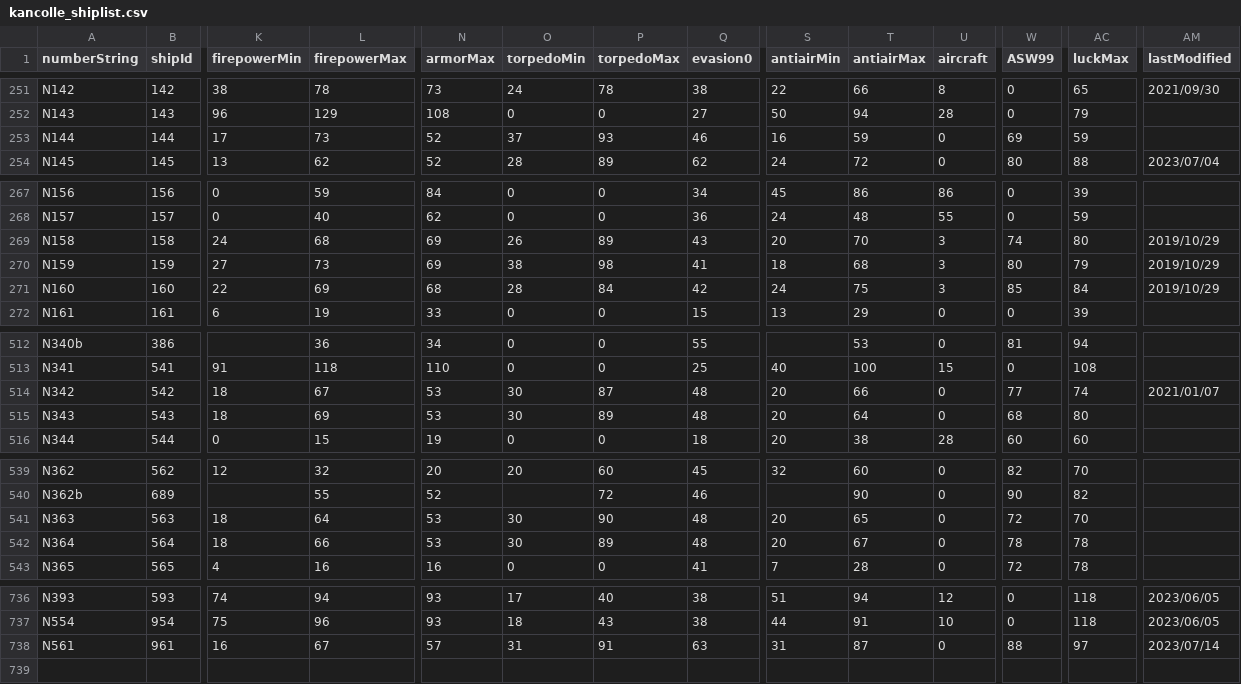
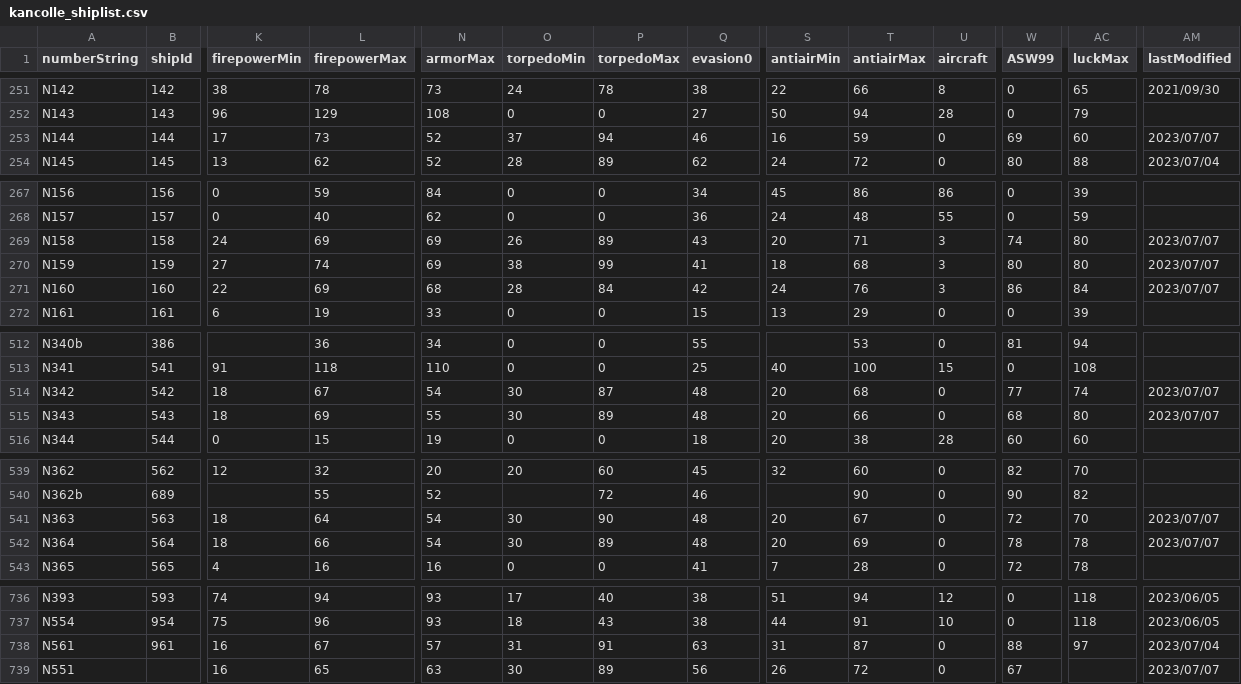
Before and after one commit to thisleaf/thisleaf.github.io, a CSV file: data/kancolle_shiplist.csv, drawn as a sheet; only a part is shown, gaps mark what is left out; rows hold the shown columns only; the diff covers the shown part only; the diff names each change by its address in the sheet, - before the commit and + after, or states it on an @@ line.

```diff
--- a/data/kancolle_shiplist.csv
+++ b/data/kancolle_shiplist.csv
-P253 (torpedoMax): 93
+P253 (torpedoMax): 94
-AC253 (luckMax): 59
+AC253 (luckMax): 60
-AM253 (lastModified): (empty)
+AM253 (lastModified): 2023/07/07
-L269 (firepowerMax): 68
+L269 (firepowerMax): 69
-T269 (antiairMax): 70
+T269 (antiairMax): 71
-AM269:AM271 (lastModified): 2019/10/29
+AM269:AM271 (lastModified): 2023/07/07
-L270 (firepowerMax): 73
+L270 (firepowerMax): 74
-P270 (torpedoMax): 98
+P270 (torpedoMax): 99
-AC270 (luckMax): 79
+AC270 (luckMax): 80
-T271 (antiairMax): 75
+T271 (antiairMax): 76
-W271 (ASW99): 85
+W271 (ASW99): 86
-N514 (armorMax): 53
+N514 (armorMax): 54
-T514 (antiairMax): 66
+T514 (antiairMax): 68
-AM514 (lastModified): 2021/01/07
+AM514 (lastModified): 2023/07/07
-N515 (armorMax): 53
+N515 (armorMax): 55
-T515 (antiairMax): 64
+T515 (antiairMax): 66
-AM515 (lastModified): (empty)
+AM515 (lastModified): 2023/07/07
-N541:N542 (armorMax): 53
+N541:N542 (armorMax): 54
-T541 (antiairMax): 65
+T541 (antiairMax): 67
-AM541:AM542 (lastModified): (empty)
+AM541:AM542 (lastModified): 2023/07/07
-T542 (antiairMax): 67
+T542 (antiairMax): 69
-AM738 (lastModified): 2023/07/14
+AM738 (lastModified): 2023/07/04
+row 739: N551 |  | 16 | 65 | 63 | 30 | 89 | 56 | 26 | 72 | 0 | 67 |  | 2023/07/07
```
Also changed, not shown: 13 edited cells elsewhere in this file, data/kancolle_equipable.csv.
